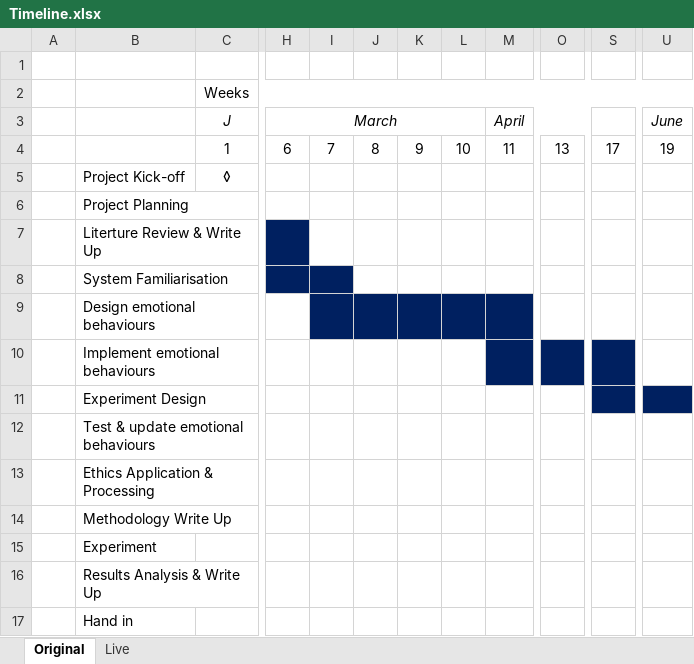
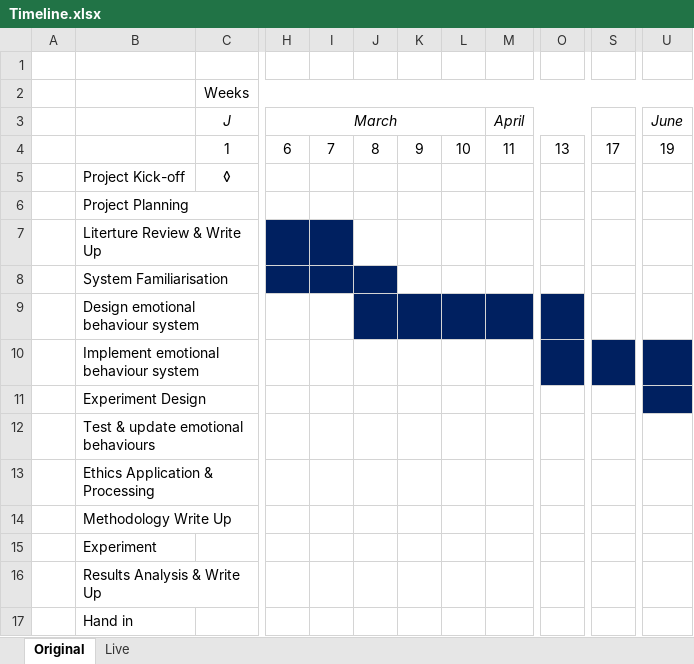
Before and after one commit to kwinkle/RRP-ProjectProposal, an Excel workbook: Timeline.xlsx, sheet Original, drawn as a sheet; only a part is shown, gaps mark what is left out; values as stored, in another font and other column widths than the file's, no borders; the diff names each change by its address in the sheet, - before the commit and + after, or states it on an @@ line.

```diff
--- a/Timeline.xlsx (sheet Original)
+++ b/Timeline.xlsx (sheet Original)
-I7 fill: none
+I7 fill: #002060
-J8 fill: none
+J8 fill: #002060
-B9: Design emotional behaviours
+B9: Design emotional behaviour system
-I9 fill: #002060
+I9 fill: none
-O9 fill: none
+O9 fill: #002060
-B10: Implement emotional behaviours
+B10: Implement emotional behaviour system
-M10 fill: #002060
+M10 fill: none
-U10 fill: none
+U10 fill: #002060
-S11 fill: #002060
+S11 fill: none
```
Also changed, not shown: sheet Live, 7 other files.
